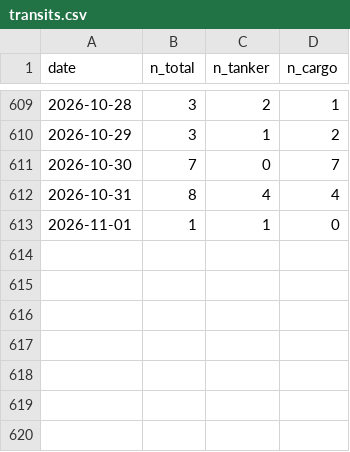
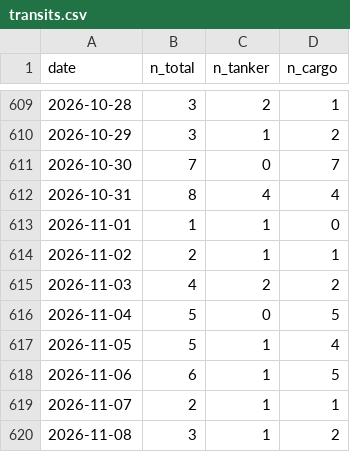
Before and after one commit to supamanluva/hormuz-watch, a CSV file: history/transits.csv, drawn as a sheet; only a part is shown, gaps mark what is left out.

```diff
--- a/history/transits.csv
+++ b/history/transits.csv
@@ -613 +613,8 @@ date,n_total,n_tanker,n_cargo
 2026-11-01,1,1,0
+2026-11-02,2,1,1
+2026-11-03,4,2,2
+2026-11-04,5,0,5
+2026-11-05,5,1,4
+2026-11-06,6,1,5
+2026-11-07,2,1,1
+2026-11-08,3,1,2
```
Also changed, not shown: history/events.csv, history/oil.csv, 1 other file.
